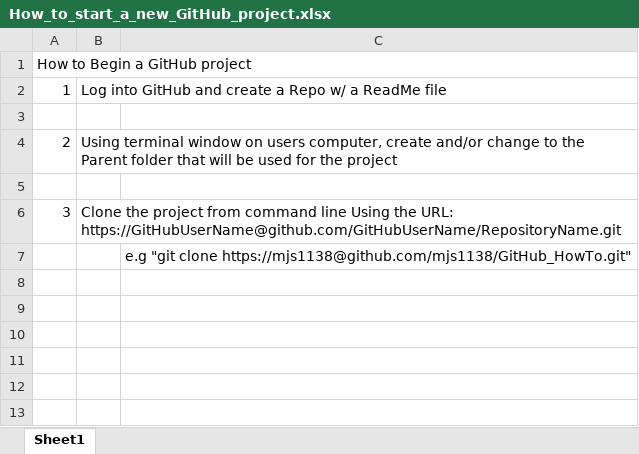
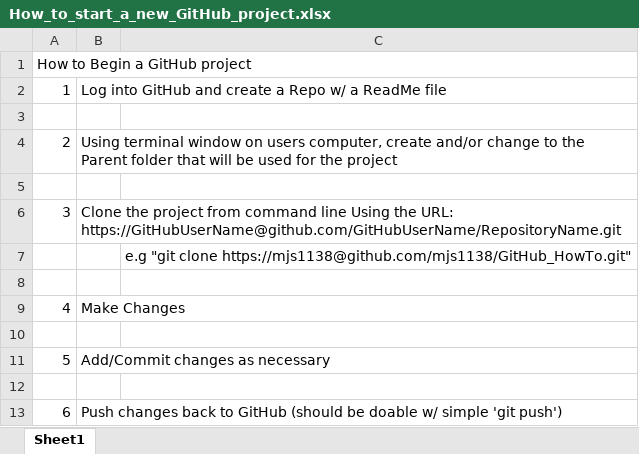
Before and after one commit to mjs1138/GitHub_HowTo, an Excel workbook: How_to_start_a_new_GitHub_project.xlsx, sheet Sheet1, drawn as a sheet; values as stored, in another font and other column widths than the file's, no borders; the diff names each change by its address in the sheet, - before the commit and + after, or states it on an @@ line.

Commit message:
Completed steps

```diff
--- a/How_to_start_a_new_GitHub_project.xlsx (sheet Sheet1)
+++ b/How_to_start_a_new_GitHub_project.xlsx (sheet Sheet1)
+row 8: (empty)
+row 9: 4 | Make Changes
+row 10: (empty)
+row 11: 5 | Add/Commit changes as necessary
+row 12: (empty)
+row 13: 6 | Push changes back to GitHub (should be doable w/ simple 'git push')
```
